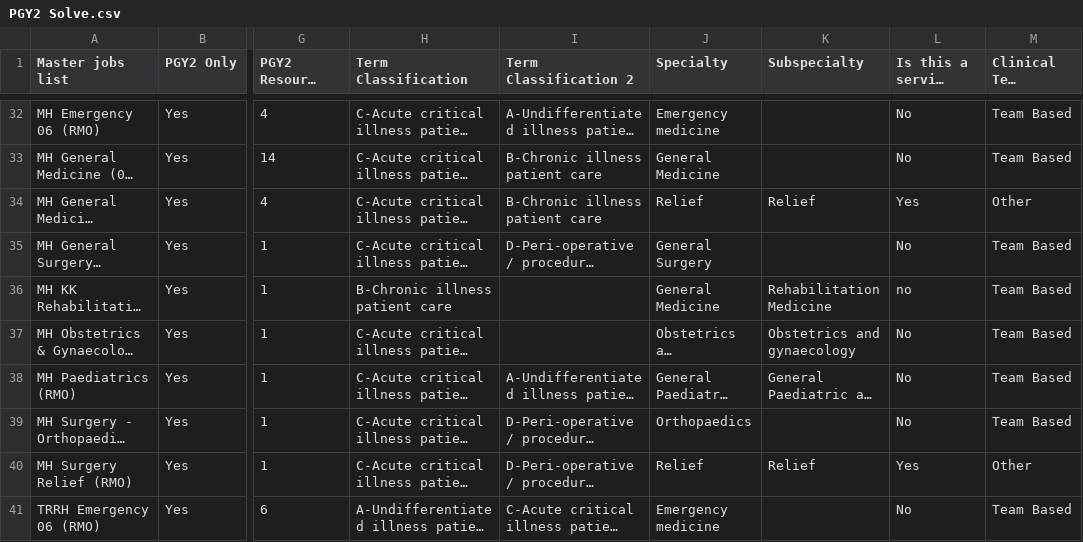
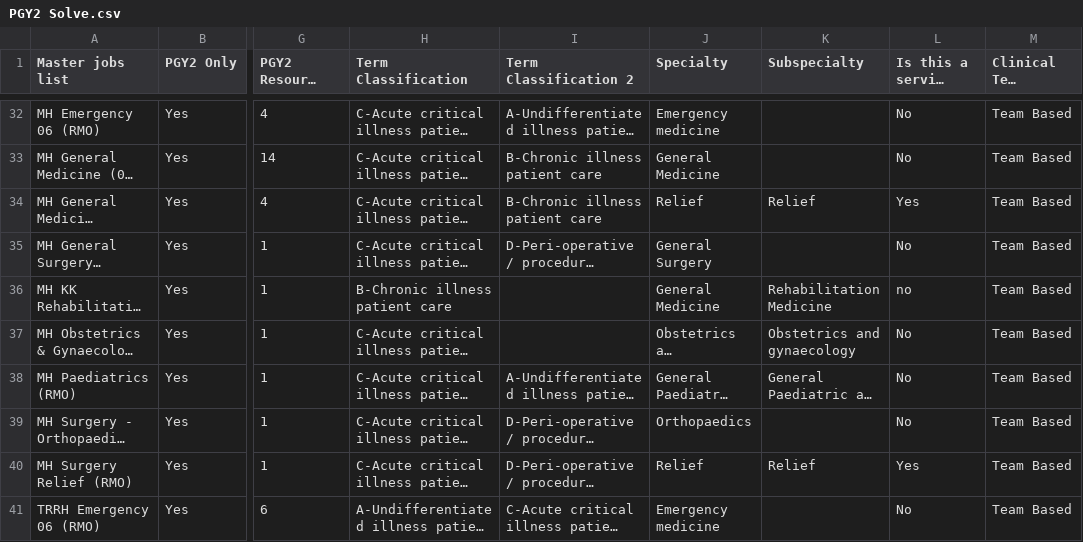
Before and after one commit to scottgelzinnis/term-allocations, a CSV file: PGY2 Solve.csv, drawn as a sheet; only a part is shown, gaps mark what is left out; long unchanged cells end in …; the diff names each change by its address in the sheet, - before the commit and + after, or states it on an @@ line.

Commit message:
Update
Change.csv to reflect appropriate clinical structure coding of TMH Relief terms

```diff
--- a/PGY2 Solve.csv
+++ b/PGY2 Solve.csv
-M34 (Clinical Team Structure): Other
+M34 (Clinical Team Structure): Team Based
-M40 (Clinical Team Structure): Other
+M40 (Clinical Team Structure): Team Based
```
Also changed, not shown: 3 other files.
